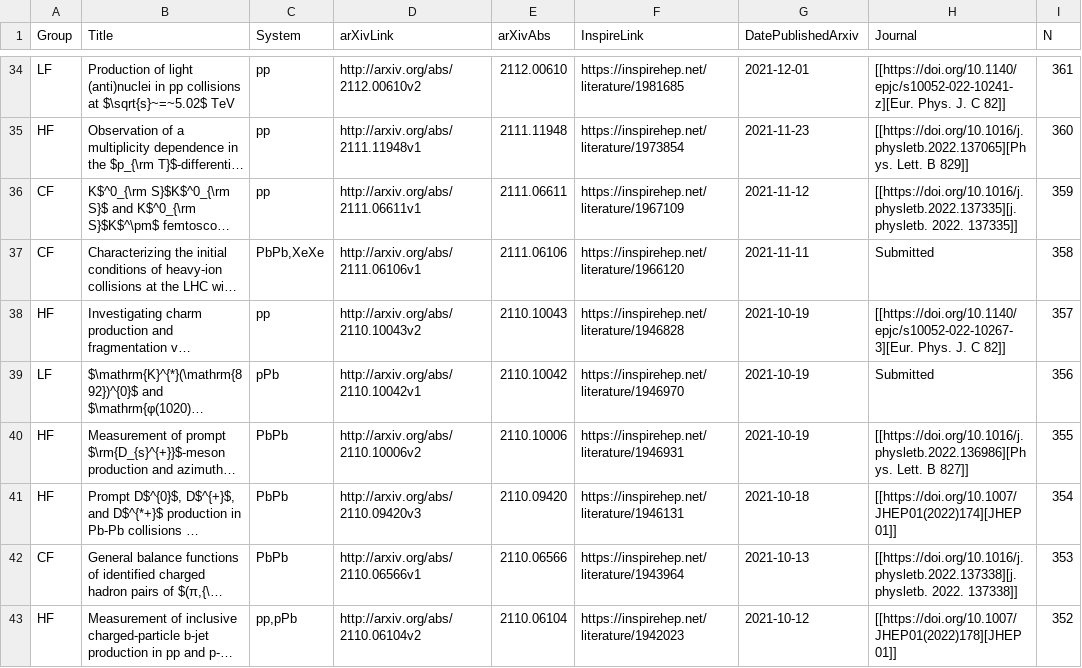
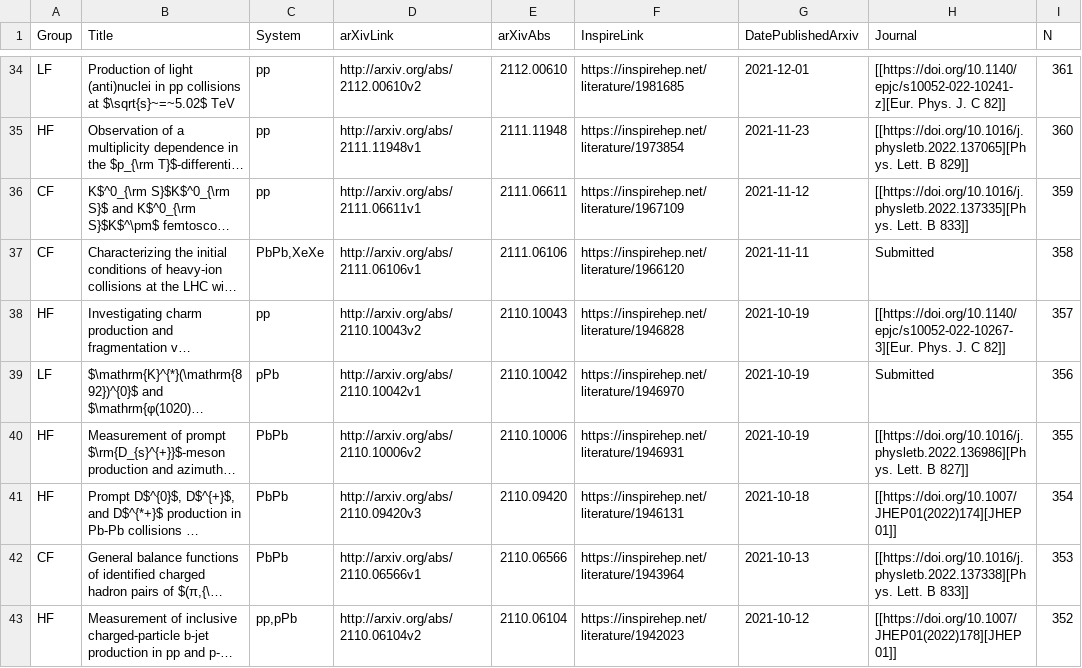
Before and after one commit to matplo/alice_papers, a CSV file: twiki/alice_papers_table.csv, drawn as a sheet; only a part is shown, gaps mark what is left out; long unchanged cells end in …; the diff names each change by its address in the sheet, - before the commit and + after, or states it on an @@ line.

```diff
--- a/twiki/alice_papers_table.csv
+++ b/twiki/alice_papers_table.csv
-H36 (Journal): [[https://doi.org/10.1016/j.physletb.2022.137335][j. physletb. 2022. 137335]]
+H36 (Journal): [[https://doi.org/10.1016/j.physletb.2022.137335][Phys. Lett. B 833]]
-H42 (Journal): [[https://doi.org/10.1016/j.physletb.2022.137338][j. physletb. 2022. 137338]]
+H42 (Journal): [[https://doi.org/10.1016/j.physletb.2022.137338][Phys. Lett. B 833]]
```
Also changed, not shown: 6 other files.
